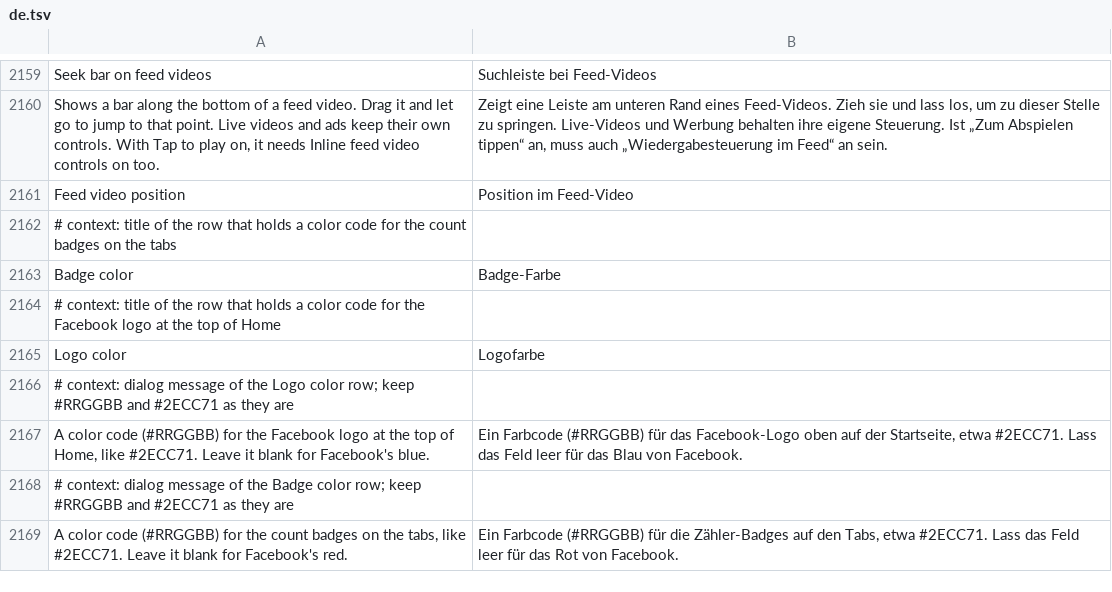
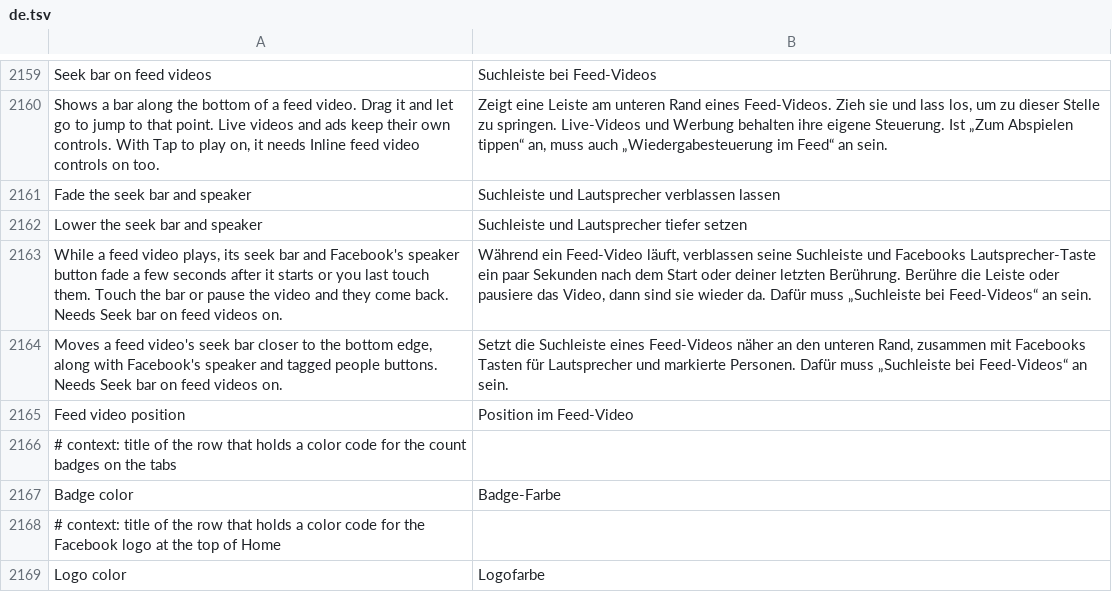
Before and after one commit to SysAdminDoc/HushFacebook, a TSV file: extensions/shared/library/src/main/l10n/de.tsv, drawn as a sheet; only a part is shown, gaps mark what is left out; the shorter side is filled out with more unchanged rows.

```diff
--- a/extensions/shared/library/src/main/l10n/de.tsv
+++ b/extensions/shared/library/src/main/l10n/de.tsv
@@ -2160,2 +2160,6 @@ Seek bar on feed videos	Suchleiste bei Feed-Videos
 Shows a bar along the bottom of a feed video. Drag it and let go to jump to that point. Live videos and ads keep their own controls. With Tap to play on, it needs Inline feed video controls on too.	Zeigt eine Leiste am unteren Rand eines Feed-Videos. Zieh sie und lass los, um zu dieser Stelle zu springen. Live-Videos und Werbung behalten ihre eigene Steuerung. Ist „Zum Abspielen tippen“ an, muss auch „Wiedergabesteuerung im Feed“ an sein.
+Fade the seek bar and speaker	Suchleiste und Lautsprecher verblassen lassen
+Lower the seek bar and speaker	Suchleiste und Lautsprecher tiefer setzen
+While a feed video plays, its seek bar and Facebook's speaker button fade a few seconds after it starts or you last touch them. Touch the bar or pause the video and they come back. Needs Seek bar on feed videos on.	Während ein Feed-Video läuft, verblassen seine Suchleiste und Facebooks Lautsprecher-Taste ein paar Sekunden nach dem Start oder deiner letzten Berührung. Berühre die Leiste oder pausiere das Video, dann sind sie wieder da. Dafür muss „Suchleiste bei Feed-Videos“ an sein.
+Moves a feed video's seek bar closer to the bottom edge, along with Facebook's speaker and tagged people buttons. Needs Seek bar on feed videos on.	Setzt die Suchleiste eines Feed-Videos näher an den unteren Rand, zusammen mit Facebooks Tasten für Lautsprecher und markierte Personen. Dafür muss „Suchleiste bei Feed-Videos“ an sein.
 Feed video position	Position im Feed-Video
```
Also changed, not shown: extensions/shared/library/src/main/l10n/es.tsv, extensions/shared/library/src/main/l10n/pt-rBR.tsv, 25 other files.
